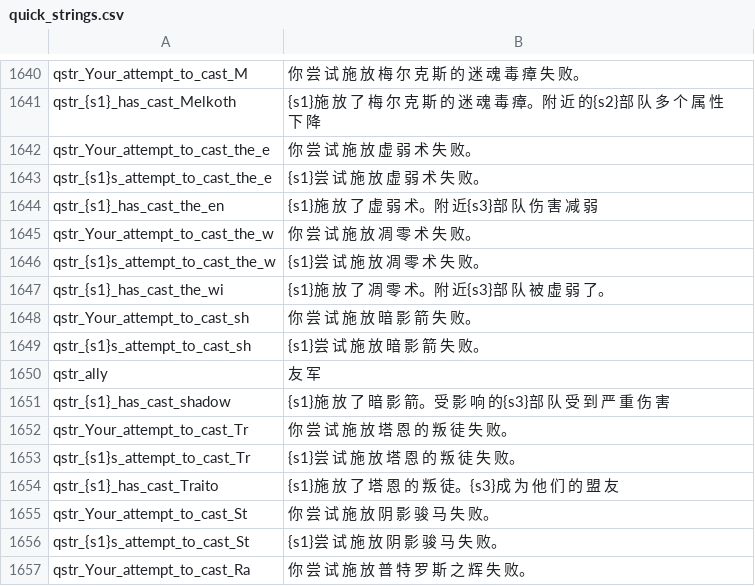
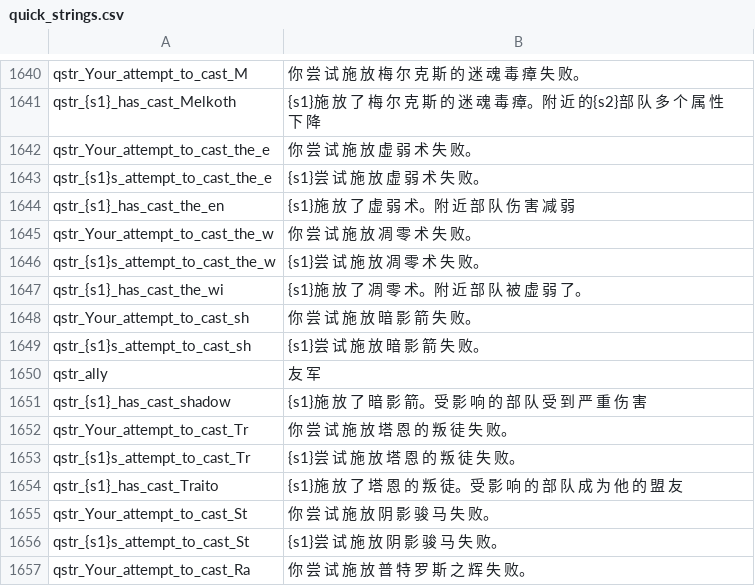
Before and after one commit to cqDiarmuid/diarmuidCNS, a CSV file: quick_strings.csv, drawn as a sheet; only a part is shown, gaps mark what is left out.

```diff
--- a/quick_strings.csv
+++ b/quick_strings.csv
@@ -1643,6 +1643,6 @@ qstr_Your_attempt_to_cast_the_e|你 尝 试 施 放 虚 弱 术 失 败。
 qstr_{s1}s_attempt_to_cast_the_e|{s1}尝 试 施 放 虚 弱 术 失 败。
-qstr_{s1}_has_cast_the_en|{s1}施 放 了 虚 弱 术。附 近{s3}部 队 伤 害 减 弱
+qstr_{s1}_has_cast_the_en|{s1}施 放 了 虚 弱 术。附 近 部 队 伤 害 减 弱
 qstr_Your_attempt_to_cast_the_w|你 尝 试 施 放 凋 零 术 失 败。
 qstr_{s1}s_attempt_to_cast_the_w|{s1}尝 试 施 放 凋 零 术 失 败。
-qstr_{s1}_has_cast_the_wi|{s1}施 放 了 凋 零 术。附 近{s3}部 队 被 虚 弱 了。
+qstr_{s1}_has_cast_the_wi|{s1}施 放 了 凋 零 术。附 近 部 队 被 虚 弱 了。
 qstr_Your_attempt_to_cast_sh|你 尝 试 施 放 暗 影 箭 失 败。
@@ -1650,6 +1650,6 @@ qstr_{s1}s_attempt_to_cast_sh|{s1}尝 试 施 放 暗 影 箭 失 败。
 qstr_ally|友 军
-qstr_{s1}_has_cast_shadow|{s1}施 放 了 暗 影 箭。受 影 响 的{s3}部 队 受 到 严 重 伤 害
+qstr_{s1}_has_cast_shadow|{s1}施 放 了 暗 影 箭。受 影 响 的 部 队 受 到 严 重 伤 害
 qstr_Your_attempt_to_cast_Tr|你 尝 试 施 放 塔 恩 的 叛 徒 失 败。
 qstr_{s1}s_attempt_to_cast_Tr|{s1}尝 试 施 放 塔 恩 的 叛 徒 失 败。
-qstr_{s1}_has_cast_Traito|{s1}施 放 了 塔 恩 的 叛 徒。{s3}成 为 他 们 的 盟 友
+qstr_{s1}_has_cast_Traito|{s1}施 放 了 塔 恩 的 叛 徒。受 影 响 的 部 队 成 为 他 的 盟 友
 qstr_Your_attempt_to_cast_St|你 尝 试 施 放 阴 影 骏 马 失 败。
```
Also changed, not shown: game_strings.csv.
